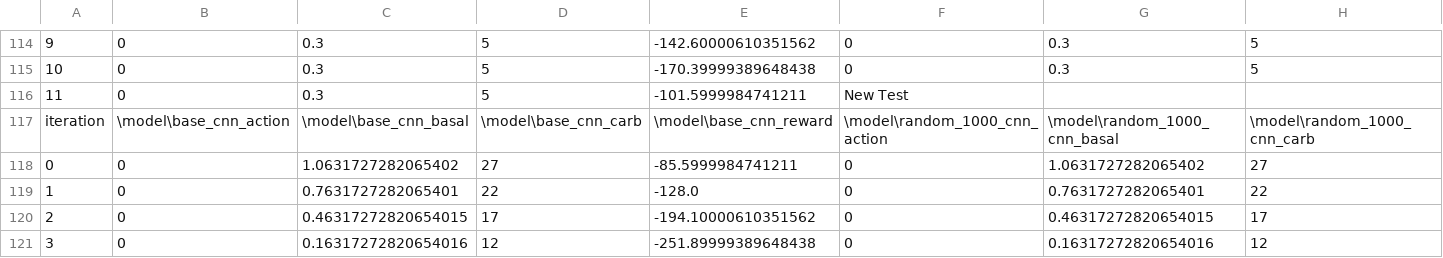
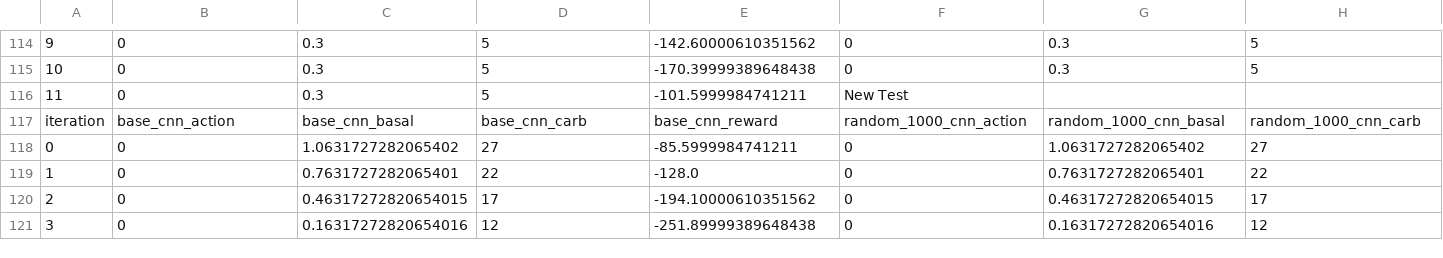
Before and after one commit to ElliottP-13/IndependentStudy, a CSV file: results/test_95_1_4.csv, drawn as a sheet; only a part is shown, gaps mark what is left out; the diff covers the shown part only; the diff names each change by its address in the sheet, - before the commit and + after, or states it on an @@ line.

```diff
--- a/results/test_95_1_4.csv
+++ b/results/test_95_1_4.csv
-B117: \model\base_cnn_action
+B117: base_cnn_action
-C117: \model\base_cnn_basal
+C117: base_cnn_basal
-D117: \model\base_cnn_carb
+D117: base_cnn_carb
-E117: \model\base_cnn_reward
+E117: base_cnn_reward
-F117: \model\random_1000_cnn_action
+F117: random_1000_cnn_action
-G117: \model\random_1000_cnn_basal
+G117: random_1000_cnn_basal
-H117: \model\random_1000_cnn_carb
+H117: random_1000_cnn_carb
```
Also changed, not shown: 5 edited cells elsewhere in this file, results/test_95_1_1.csv, results/test_95_1_2.csv, 11 other files.
